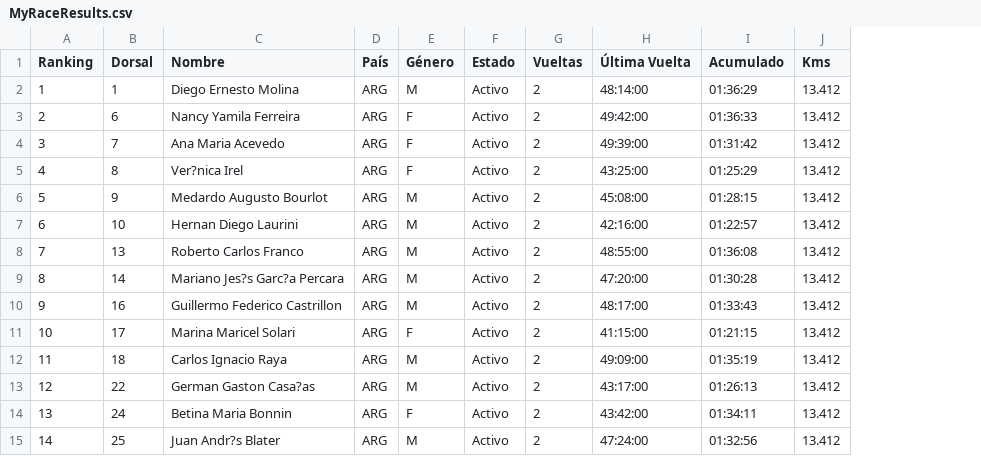
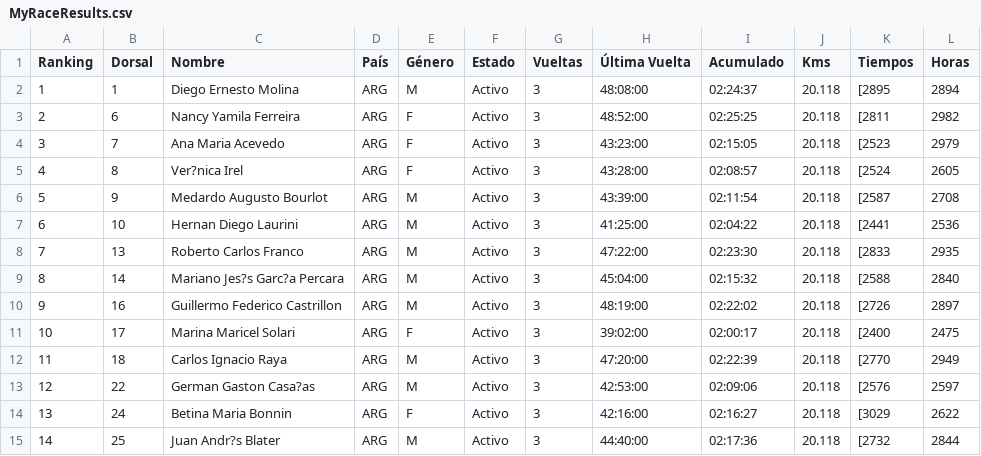
Before and after one commit to chinocdelu/visor-csv, a CSV file: MyRaceResults.csv, drawn as a sheet; only a part is shown; the diff covers the shown part only; the diff names each change by its address in the sheet, - before the commit and + after, or states it on an @@ line.

Commit message:
Add files via upload

```diff
--- a/MyRaceResults.csv
+++ b/MyRaceResults.csv
+column K (Tiempos), rows 2-15: [2895 | [2811 | [2523 | [2524 | [2587 | [2441 | [2833 | [2588 | [2726 | [2400 | [2770 | [2576 | [3029 | [2732
+column L (Horas), rows 2-15: 2894 | 2982 | 2979 | 2605 | 2708 | 2536 | 2935 | 2840 | 2897 | 2475 | 2949 | 2597 | 2622 | 2844
-G2:G15 (Vueltas): 2
+G2:G15 (Vueltas): 3
-H2 (Última Vuelta): 48:14:00
+H2 (Última Vuelta): 48:08:00
-I2 (Acumulado): 01:36:29
+I2 (Acumulado): 02:24:37
-J2:J15 (Kms): 13.412
+J2:J15 (Kms): 20.118
-H3 (Última Vuelta): 49:42:00
+H3 (Última Vuelta): 48:52:00
-I3 (Acumulado): 01:36:33
+I3 (Acumulado): 02:25:25
-H4 (Última Vuelta): 49:39:00
+H4 (Última Vuelta): 43:23:00
-I4 (Acumulado): 01:31:42
+I4 (Acumulado): 02:15:05
-H5 (Última Vuelta): 43:25:00
+H5 (Última Vuelta): 43:28:00
-I5 (Acumulado): 01:25:29
+I5 (Acumulado): 02:08:57
-H6 (Última Vuelta): 45:08:00
+H6 (Última Vuelta): 43:39:00
-I6 (Acumulado): 01:28:15
+I6 (Acumulado): 02:11:54
-H7 (Última Vuelta): 42:16:00
+H7 (Última Vuelta): 41:25:00
-I7 (Acumulado): 01:22:57
+I7 (Acumulado): 02:04:22
-H8 (Última Vuelta): 48:55:00
+H8 (Última Vuelta): 47:22:00
-I8 (Acumulado): 01:36:08
+I8 (Acumulado): 02:23:30
-H9 (Última Vuelta): 47:20:00
+H9 (Última Vuelta): 45:04:00
-I9 (Acumulado): 01:30:28
+I9 (Acumulado): 02:15:32
-H10 (Última Vuelta): 48:17:00
+H10 (Última Vuelta): 48:19:00
-I10 (Acumulado): 01:33:43
+I10 (Acumulado): 02:22:02
-H11 (Última Vuelta): 41:15:00
+H11 (Última Vuelta): 39:02:00
-I11 (Acumulado): 01:21:15
+I11 (Acumulado): 02:00:17
-H12 (Última Vuelta): 49:09:00
+H12 (Última Vuelta): 47:20:00
-I12 (Acumulado): 01:35:19
+I12 (Acumulado): 02:22:39
-H13 (Última Vuelta): 43:17:00
+H13 (Última Vuelta): 42:53:00
-I13 (Acumulado): 01:26:13
+I13 (Acumulado): 02:09:06
-H14 (Última Vuelta): 43:42:00
+H14 (Última Vuelta): 42:16:00
-I14 (Acumulado): 01:34:11
+I14 (Acumulado): 02:16:27
-H15 (Última Vuelta): 47:24:00
+H15 (Última Vuelta): 44:40:00
-I15 (Acumulado): 01:32:56
+I15 (Acumulado): 02:17:36
```
Also changed, not shown: 65 edited cells elsewhere in this file.
